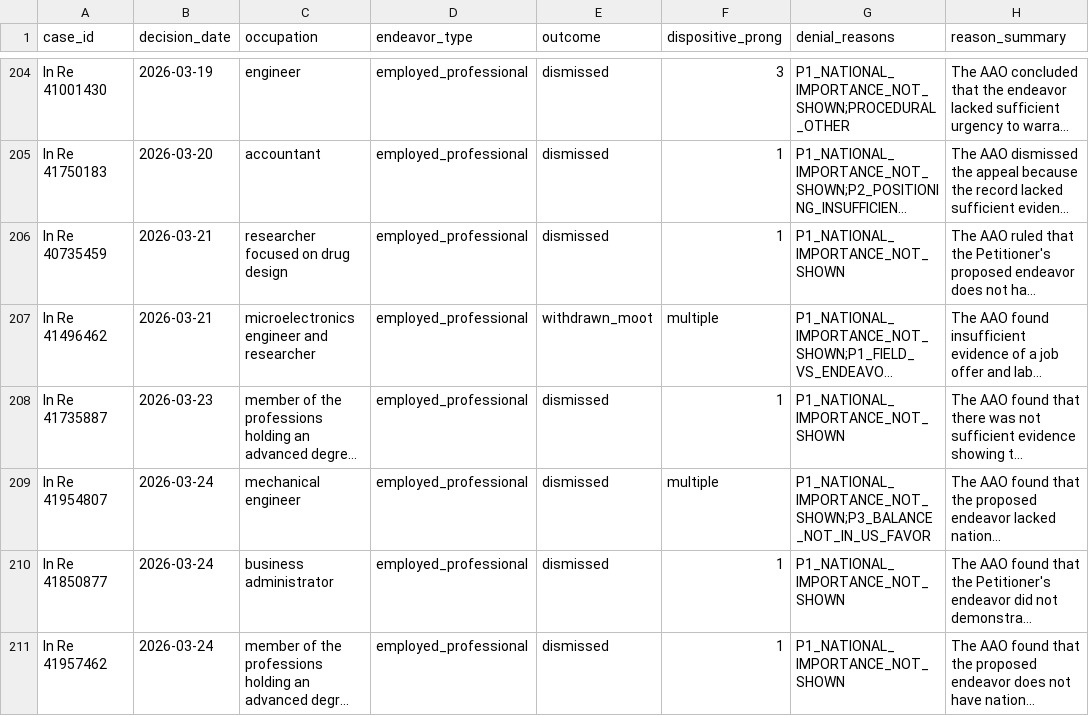
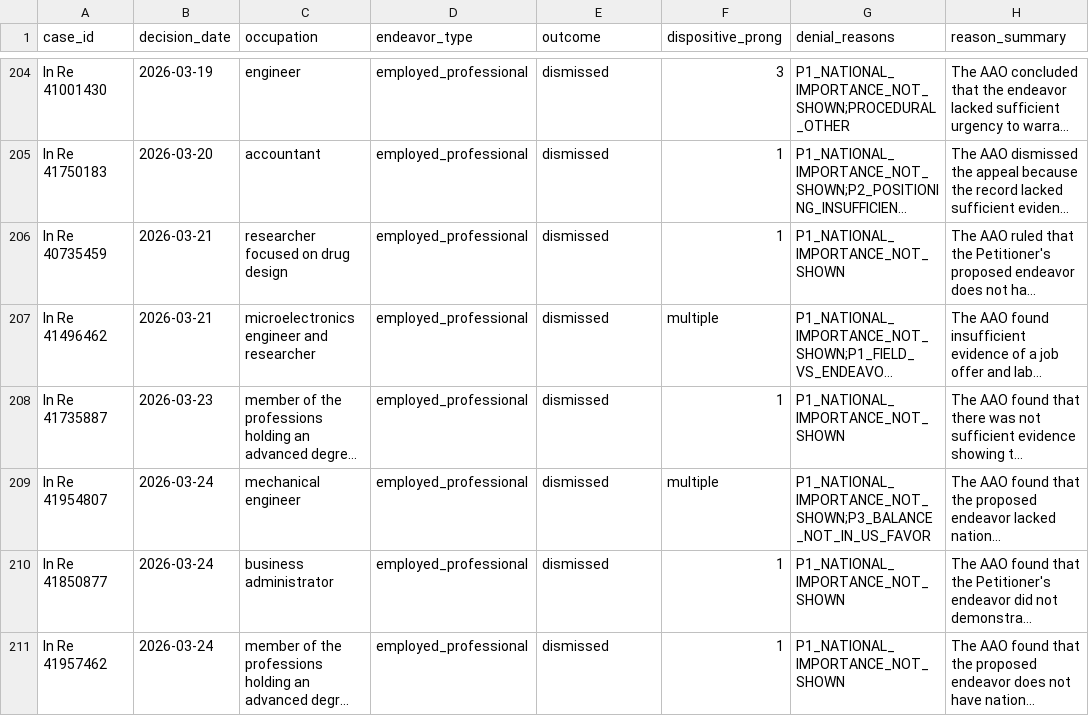
Before and after one commit to iurylira/niw-eb2-monitor, a CSV file: data/results/summary.csv, drawn as a sheet; only a part is shown, gaps mark what is left out; long unchanged cells end in …; the diff covers the shown part only; the diff names each change by its address in the sheet, - before the commit and + after, or states it on an @@ line.

```diff
--- a/data/results/summary.csv
+++ b/data/results/summary.csv
-E207 (outcome): withdrawn_moot
+E207 (outcome): dismissed
```
Also changed, not shown: 42 edited cells elsewhere in this file, 3 other files.
